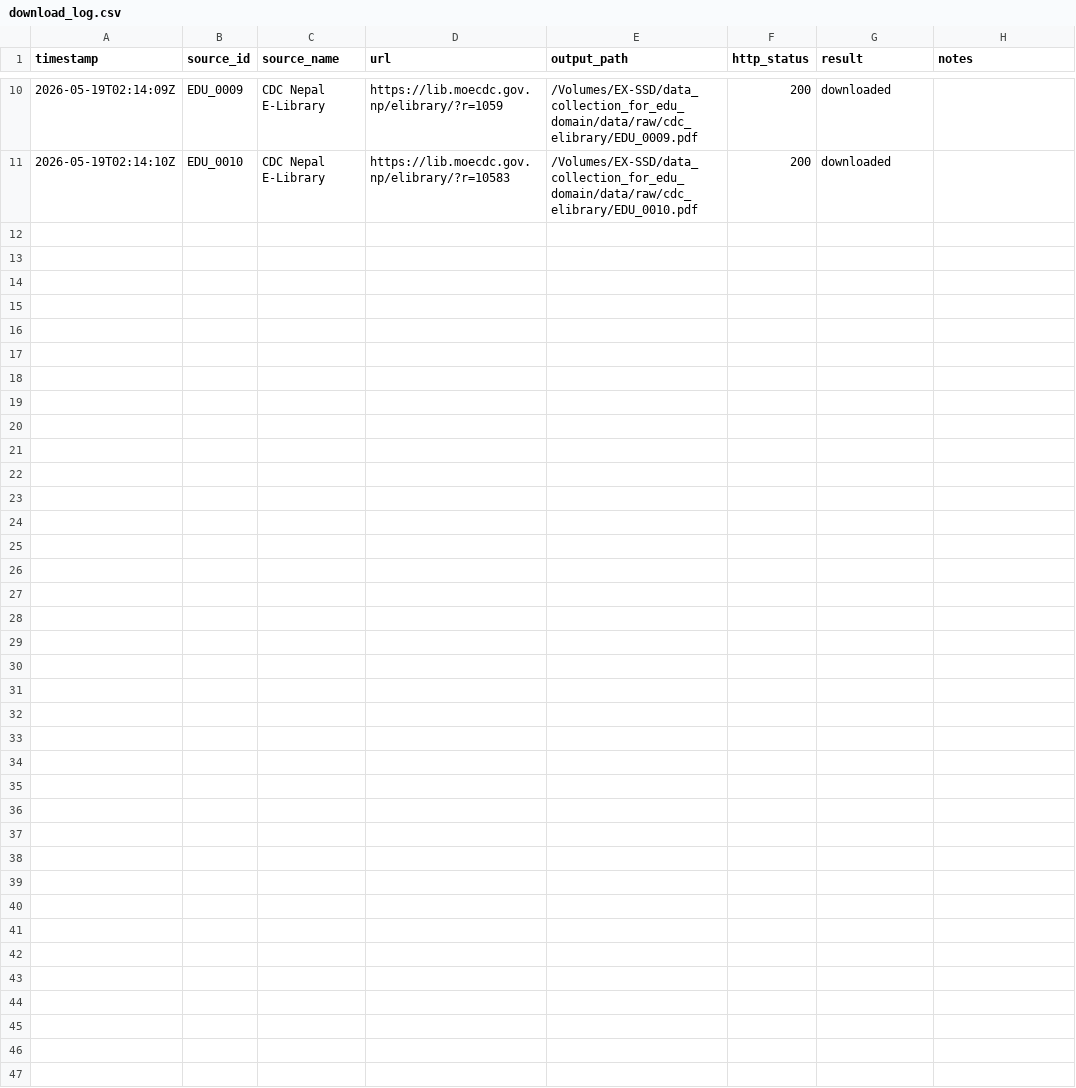
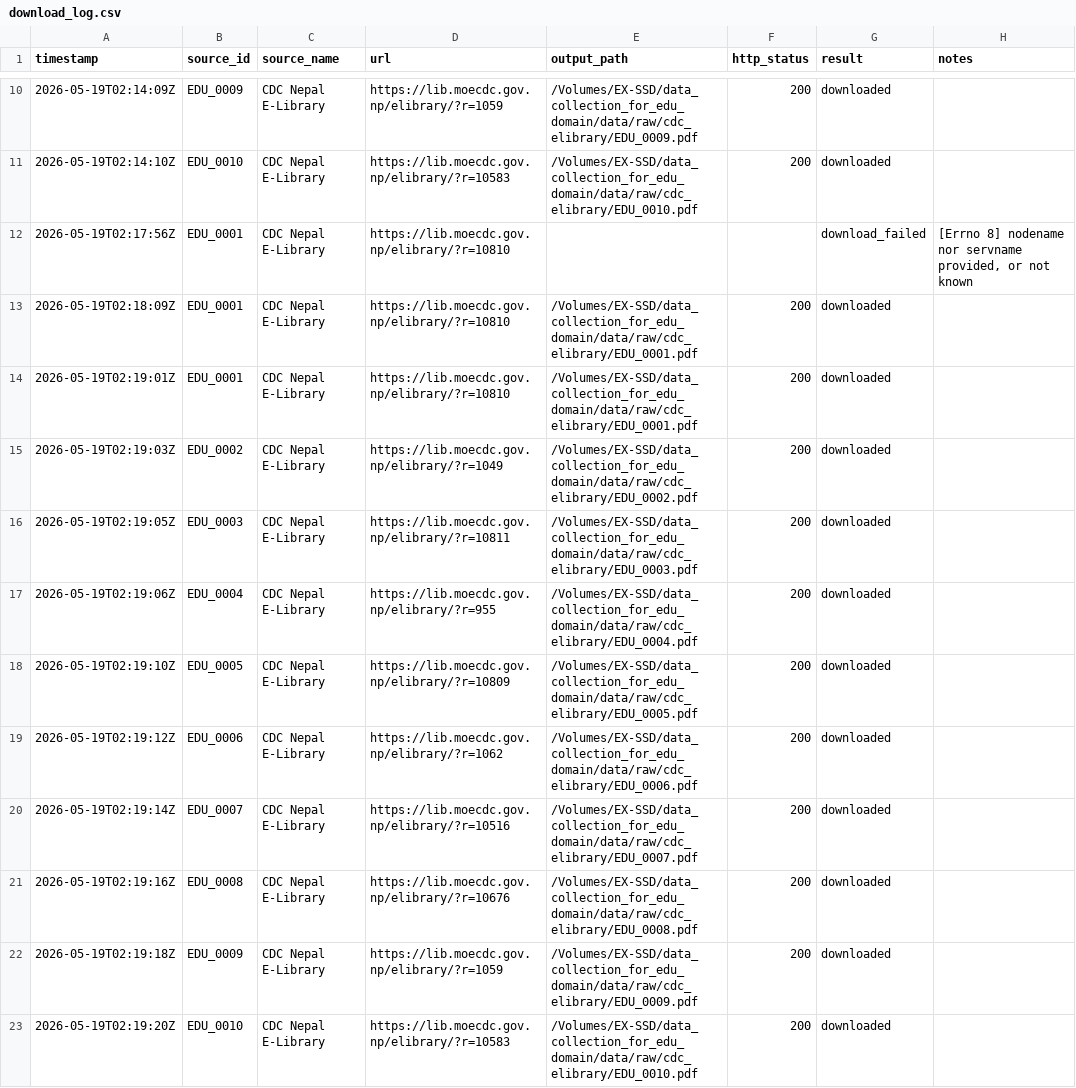
Before and after one commit to Abhay1Dhakl/data_collection_for_edu_domain, a CSV file: data/logs/download_log.csv, drawn as a sheet; only a part is shown, gaps mark what is left out.

```diff
--- a/data/logs/download_log.csv
+++ b/data/logs/download_log.csv
@@ -11 +11,13 @@ timestamp,source_id,source_name,url,output_path,http_status,result,notes
 2026-05-19T02:14:10Z,EDU_0010,CDC Nepal E-Library,https://lib.moecdc.gov.np/elibrary/?r=10583,/Volumes/EX-SSD/data_collection_for_edu_domain/data/raw/cdc_elibrary/EDU_0010.pdf,200,downloaded,
+2026-05-19T02:17:56Z,EDU_0001,CDC Nepal E-Library,https://lib.moecdc.gov.np/elibrary/?r=10810,,,download_failed,"[Errno 8] nodename nor servname provided, or not known"
+2026-05-19T02:18:09Z,EDU_0001,CDC Nepal E-Library,https://lib.moecdc.gov.np/elibrary/?r=10810,/Volumes/EX-SSD/data_collection_for_edu_domain/data/raw/cdc_elibrary/EDU_0001.pdf,200,downloaded,
+2026-05-19T02:19:01Z,EDU_0001,CDC Nepal E-Library,https://lib.moecdc.gov.np/elibrary/?r=10810,/Volumes/EX-SSD/data_collection_for_edu_domain/data/raw/cdc_elibrary/EDU_0001.pdf,200,downloaded,
+2026-05-19T02:19:03Z,EDU_0002,CDC Nepal E-Library,https://lib.moecdc.gov.np/elibrary/?r=1049,/Volumes/EX-SSD/data_collection_for_edu_domain/data/raw/cdc_elibrary/EDU_0002.pdf,200,downloaded,
+2026-05-19T02:19:05Z,EDU_0003,CDC Nepal E-Library,https://lib.moecdc.gov.np/elibrary/?r=10811,/Volumes/EX-SSD/data_collection_for_edu_domain/data/raw/cdc_elibrary/EDU_0003.pdf,200,downloaded,
+2026-05-19T02:19:06Z,EDU_0004,CDC Nepal E-Library,https://lib.moecdc.gov.np/elibrary/?r=955,/Volumes/EX-SSD/data_collection_for_edu_domain/data/raw/cdc_elibrary/EDU_0004.pdf,200,downloaded,
+2026-05-19T02:19:10Z,EDU_0005,CDC Nepal E-Library,https://lib.moecdc.gov.np/elibrary/?r=10809,/Volumes/EX-SSD/data_collection_for_edu_domain/data/raw/cdc_elibrary/EDU_0005.pdf,200,downloaded,
+2026-05-19T02:19:12Z,EDU_0006,CDC Nepal E-Library,https://lib.moecdc.gov.np/elibrary/?r=1062,/Volumes/EX-SSD/data_collection_for_edu_domain/data/raw/cdc_elibrary/EDU_0006.pdf,200,downloaded,
+2026-05-19T02:19:14Z,EDU_0007,CDC Nepal E-Library,https://lib.moecdc.gov.np/elibrary/?r=10516,/Volumes/EX-SSD/data_collection_for_edu_domain/data/raw/cdc_elibrary/EDU_0007.pdf,200,downloaded,
+2026-05-19T02:19:16Z,EDU_0008,CDC Nepal E-Library,https://lib.moecdc.gov.np/elibrary/?r=10676,/Volumes/EX-SSD/data_collection_for_edu_domain/data/raw/cdc_elibrary/EDU_0008.pdf,200,downloaded,
+2026-05-19T02:19:18Z,EDU_0009,CDC Nepal E-Library,https://lib.moecdc.gov.np/elibrary/?r=1059,/Volumes/EX-SSD/data_collection_for_edu_domain/data/raw/cdc_elibrary/EDU_0009.pdf,200,downloaded,
+2026-05-19T02:19:20Z,EDU_0010,CDC Nepal E-Library,https://lib.moecdc.gov.np/elibrary/?r=10583,/Volumes/EX-SSD/data_collection_for_edu_domain/data/raw/cdc_elibrary/EDU_0010.pdf,200,downloaded,
```
Also changed, not shown: data/logs/extraction_log.csv, data/source_registry.csv, 22 other files.
